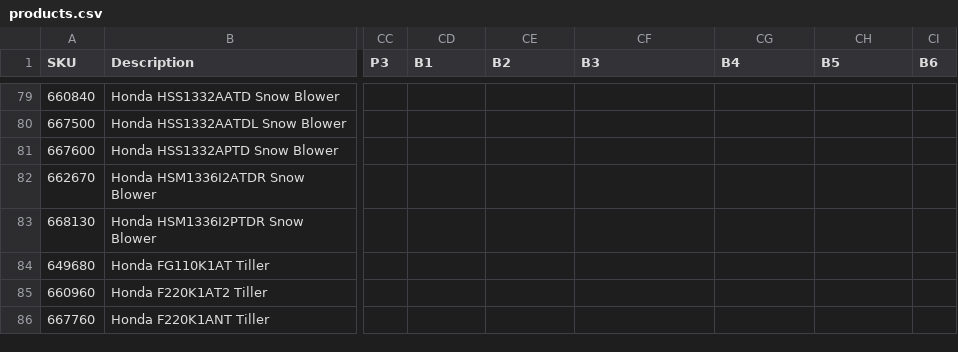
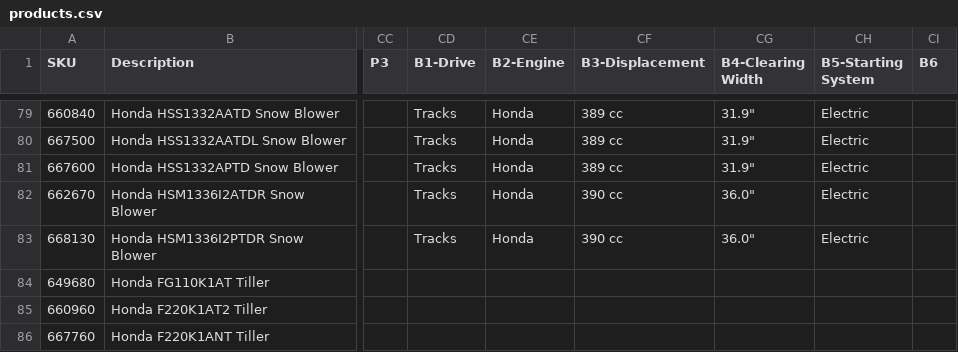
Before and after one commit to WestEndPower/honda-equipment-configurator, a CSV file: data/products.csv, drawn as a sheet; only a part is shown, gaps mark what is left out; the diff covers the shown part only; the diff names each change by its address in the sheet, - before the commit and + after, or states it on an @@ line.

Commit message:
Publish Honda website updates 2026-10-08 16:16

```diff
--- a/data/products.csv
+++ b/data/products.csv
-CD1: B1
+CD1: B1-Drive
-CE1: B2
+CE1: B2-Engine
-CF1: B3
+CF1: B3-Displacement
-CG1: B4
+CG1: B4-Clearing Width
-CH1: B5
+CH1: B5-Starting System
-CD79:CD83 (B1-Drive): (empty)
+CD79:CD83 (B1-Drive): Tracks
-CE79:CE83 (B2-Engine): (empty)
+CE79:CE83 (B2-Engine): Honda
-CF79:CF81 (B3-Displacement): (empty)
+CF79:CF81 (B3-Displacement): 389 cc
-CG79:CG81 (B4-Clearing Width): (empty)
+CG79:CG81 (B4-Clearing Width): 31.9"
-CH79:CH83 (B5-Starting System): (empty)
+CH79:CH83 (B5-Starting System): Electric
-CF82:CF83 (B3-Displacement): (empty)
+CF82:CF83 (B3-Displacement): 390 cc
-CG82:CG83 (B4-Clearing Width): (empty)
+CG82:CG83 (B4-Clearing Width): 36.0"
```
Also changed, not shown: 135 edited cells elsewhere in this file.
